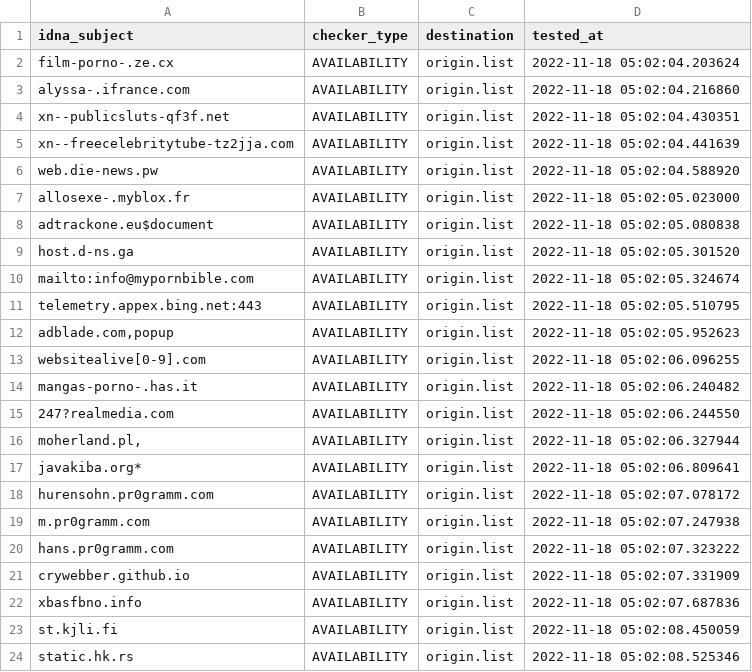
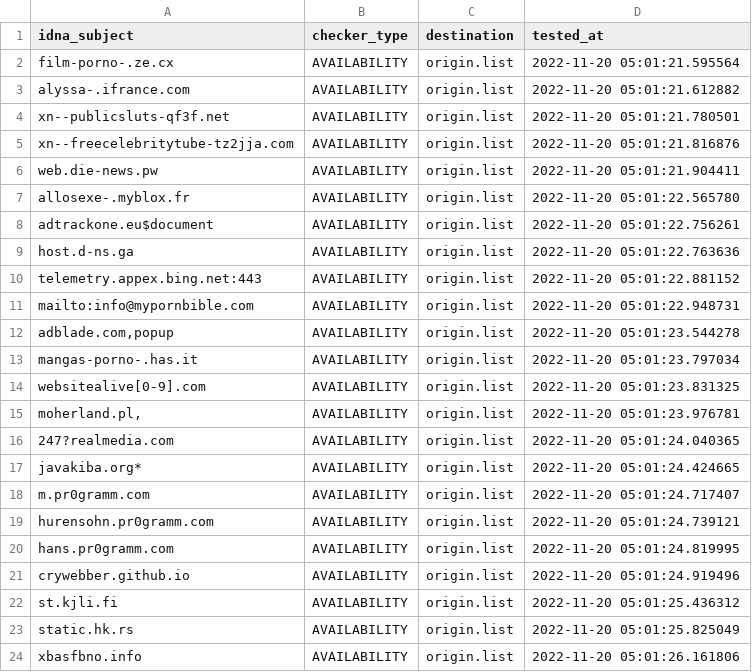
Before and after one commit to dead-hosts/repository-structure, a CSV file: .pyfunceble/inactive.csv, drawn as a sheet.

```diff
--- a/.pyfunceble/inactive.csv
+++ b/.pyfunceble/inactive.csv
@@ -1,24 +1,24 @@
 idna_subject,checker_type,destination,tested_at
-film-porno-.ze.cx,AVAILABILITY,origin.list,2022-11-18 05:02:04.203624
-alyssa-.ifrance.com,AVAILABILITY,origin.list,2022-11-18 05:02:04.216860
-xn--publicsluts-qf3f.net,AVAILABILITY,origin.list,2022-11-18 05:02:04.430351
-xn--freecelebritytube-tz2jja.com,AVAILABILITY,origin.list,2022-11-18 05:02:04.441639
-web.die-news.pw,AVAILABILITY,origin.list,2022-11-18 05:02:04.588920
-allosexe-.myblox.fr,AVAILABILITY,origin.list,2022-11-18 05:02:05.023000
-adtrackone.eu$document,AVAILABILITY,origin.list,2022-11-18 05:02:05.080838
-host.d-ns.ga,AVAILABILITY,origin.list,2022-11-18 05:02:05.301520
-mailto:info@mypornbible.com,AVAILABILITY,origin.list,2022-11-18 05:02:05.324674
-telemetry.appex.bing.net:443,AVAILABILITY,origin.list,2022-11-18 05:02:05.510795
-"adblade.com,popup",AVAILABILITY,origin.list,2022-11-18 05:02:05.952623
-websitealive[0-9].com,AVAILABILITY,origin.list,2022-11-18 05:02:06.096255
-mangas-porno-.has.it,AVAILABILITY,origin.list,2022-11-18 05:02:06.240482
-247?realmedia.com,AVAILABILITY,origin.list,2022-11-18 05:02:06.244550
-"moherland.pl,",AVAILABILITY,origin.list,2022-11-18 05:02:06.327944
-javakiba.org*,AVAILABILITY,origin.list,2022-11-18 05:02:06.809641
-hurensohn.pr0gramm.com,AVAILABILITY,origin.list,2022-11-18 05:02:07.078172
-m.pr0gramm.com,AVAILABILITY,origin.list,2022-11-18 05:02:07.247938
-hans.pr0gramm.com,AVAILABILITY,origin.list,2022-11-18 05:02:07.323222
-crywebber.github.io,AVAILABILITY,origin.list,2022-11-18 05:02:07.331909
-xbasfbno.info,AVAILABILITY,origin.list,2022-11-18 05:02:07.687836
-st.kjli.fi,AVAILABILITY,origin.list,2022-11-18 05:02:08.450059
-static.hk.rs,AVAILABILITY,origin.list,2022-11-18 05:02:08.525346
+film-porno-.ze.cx,AVAILABILITY,origin.list,2022-11-20 05:01:21.595564
+alyssa-.ifrance.com,AVAILABILITY,origin.list,2022-11-20 05:01:21.612882
+xn--publicsluts-qf3f.net,AVAILABILITY,origin.list,2022-11-20 05:01:21.780501
+xn--freecelebritytube-tz2jja.com,AVAILABILITY,origin.list,2022-11-20 05:01:21.816876
+web.die-news.pw,AVAILABILITY,origin.list,2022-11-20 05:01:21.904411
+allosexe-.myblox.fr,AVAILABILITY,origin.list,2022-11-20 05:01:22.565780
+adtrackone.eu$document,AVAILABILITY,origin.list,2022-11-20 05:01:22.756261
+host.d-ns.ga,AVAILABILITY,origin.list,2022-11-20 05:01:22.763636
+telemetry.appex.bing.net:443,AVAILABILITY,origin.list,2022-11-20 05:01:22.881152
+mailto:info@mypornbible.com,AVAILABILITY,origin.list,2022-11-20 05:01:22.948731
+"adblade.com,popup",AVAILABILITY,origin.list,2022-11-20 05:01:23.544278
+mangas-porno-.has.it,AVAILABILITY,origin.list,2022-11-20 05:01:23.797034
+websitealive[0-9].com,AVAILABILITY,origin.list,2022-11-20 05:01:23.831325
+"moherland.pl,",AVAILABILITY,origin.list,2022-11-20 05:01:23.976781
+247?realmedia.com,AVAILABILITY,origin.list,2022-11-20 05:01:24.040365
+javakiba.org*,AVAILABILITY,origin.list,2022-11-20 05:01:24.424665
+m.pr0gramm.com,AVAILABILITY,origin.list,2022-11-20 05:01:24.717407
+hurensohn.pr0gramm.com,AVAILABILITY,origin.list,2022-11-20 05:01:24.739121
+hans.pr0gramm.com,AVAILABILITY,origin.list,2022-11-20 05:01:24.819995
+crywebber.github.io,AVAILABILITY,origin.list,2022-11-20 05:01:24.919496
+st.kjli.fi,AVAILABILITY,origin.list,2022-11-20 05:01:25.436312
+static.hk.rs,AVAILABILITY,origin.list,2022-11-20 05:01:25.825049
+xbasfbno.info,AVAILABILITY,origin.list,2022-11-20 05:01:26.161806
```
Also changed, not shown: 13 other files.
